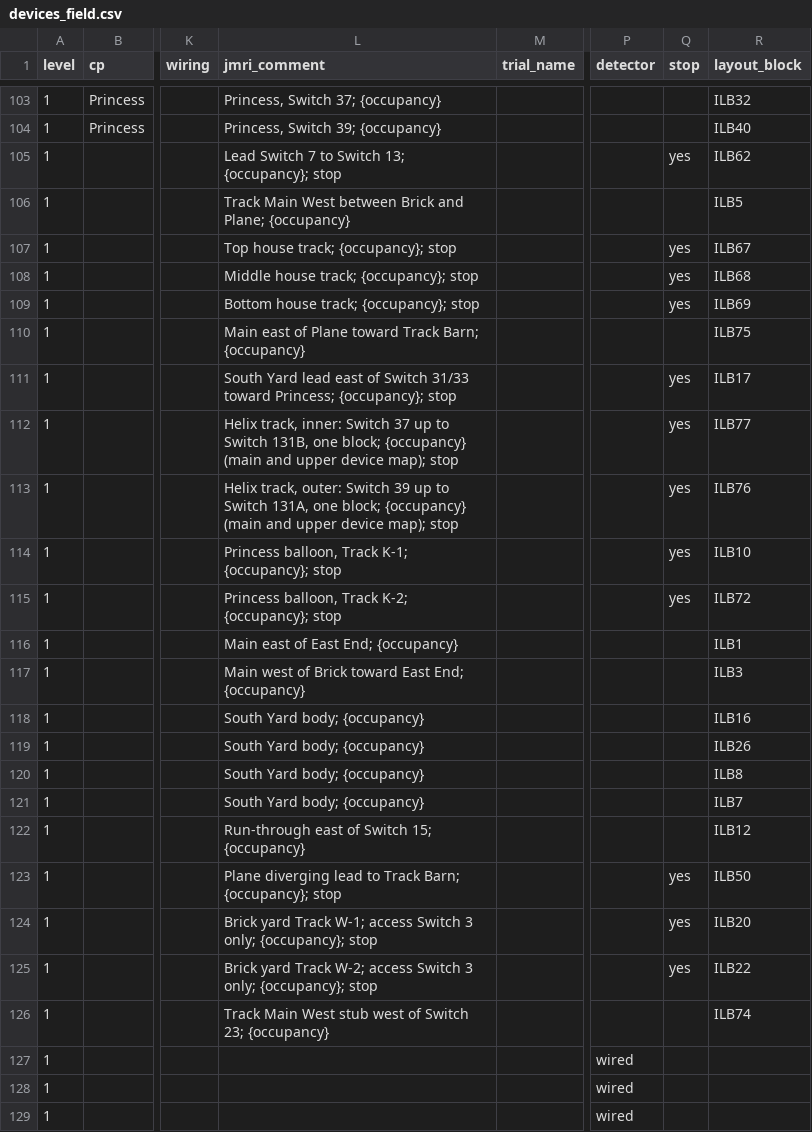
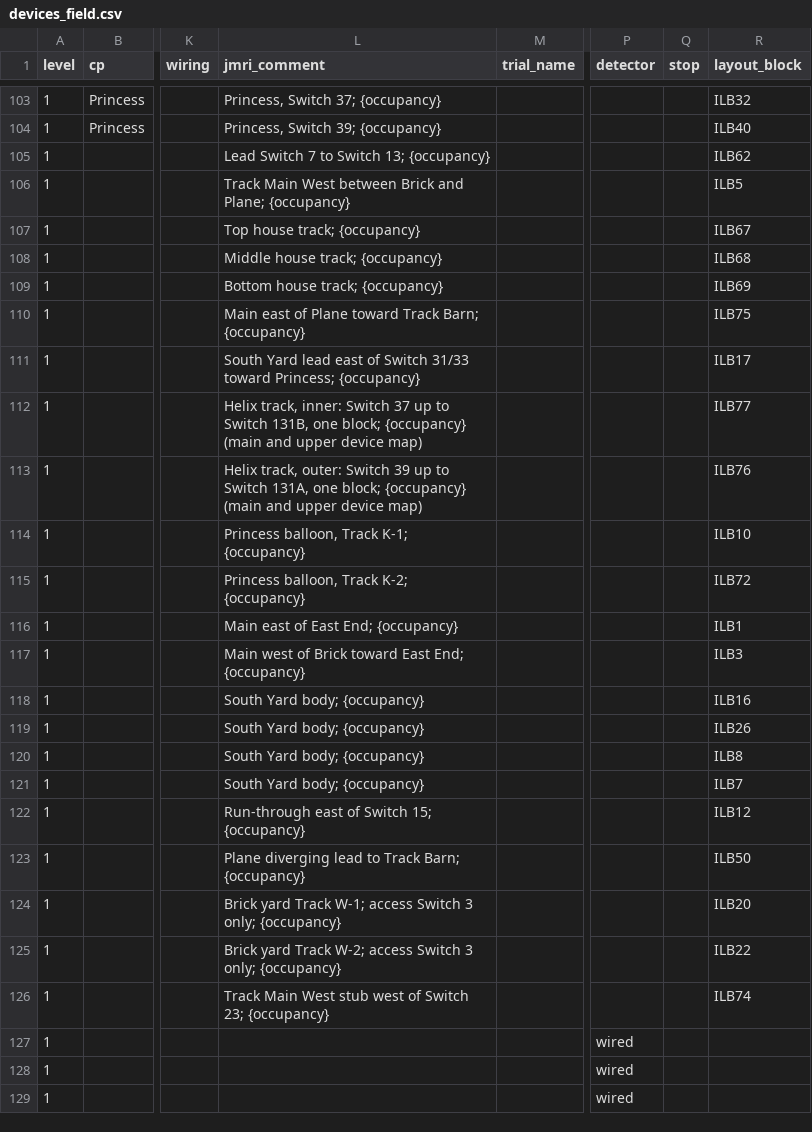
Before and after one commit to lnevo/hart, a CSV file: jmri/layouts/hart/data/devices_field.csv, drawn as a sheet; only a part is shown, gaps mark what is left out; the diff names each change by its address in the sheet, - before the commit and + after, or states it on an @@ line.

```diff
--- a/jmri/layouts/hart/data/devices_field.csv
+++ b/jmri/layouts/hart/data/devices_field.csv
-L105 (jmri_comment): Lead Switch 7 to Switch 13; {occupancy}; stop
+L105 (jmri_comment): Lead Switch 7 to Switch 13; {occupancy}
-Q105 (stop): yes
+Q105 (stop): (empty)
-L107 (jmri_comment): Top house track; {occupancy}; stop
+L107 (jmri_comment): Top house track; {occupancy}
-Q107:Q109 (stop): yes
+Q107:Q109 (stop): (empty)
-L108 (jmri_comment): Middle house track; {occupancy}; stop
+L108 (jmri_comment): Middle house track; {occupancy}
-L109 (jmri_comment): Bottom house track; {occupancy}; stop
+L109 (jmri_comment): Bottom house track; {occupancy}
-L111 (jmri_comment): …toward Princess; {occupancy}; stop
+L111 (jmri_comment): …toward Princess; {occupancy}
-Q111:Q115 (stop): yes
+Q111:Q115 (stop): (empty)
-L112 (jmri_comment): …upper device map); stop
+L112 (jmri_comment): …upper device map)
-L113 (jmri_comment): …upper device map); stop
+L113 (jmri_comment): …upper device map)
-L114 (jmri_comment): Princess balloon, Track K-1; {occupancy}; stop
+L114 (jmri_comment): Princess balloon, Track K-1; {occupancy}
-L115 (jmri_comment): Princess balloon, Track K-2; {occupancy}; stop
+L115 (jmri_comment): Princess balloon, Track K-2; {occupancy}
-L123 (jmri_comment): …Track Barn; {occupancy}; stop
+L123 (jmri_comment): …Track Barn; {occupancy}
-Q123:Q125 (stop): yes
+Q123:Q125 (stop): (empty)
-L124 (jmri_comment): …3 only; {occupancy}; stop
+L124 (jmri_comment): …3 only; {occupancy}
-L125 (jmri_comment): …3 only; {occupancy}; stop
+L125 (jmri_comment): …3 only; {occupancy}
```
Also changed, not shown: jmri/layouts/hart/data/devices_generated.csv, 16 other files.
